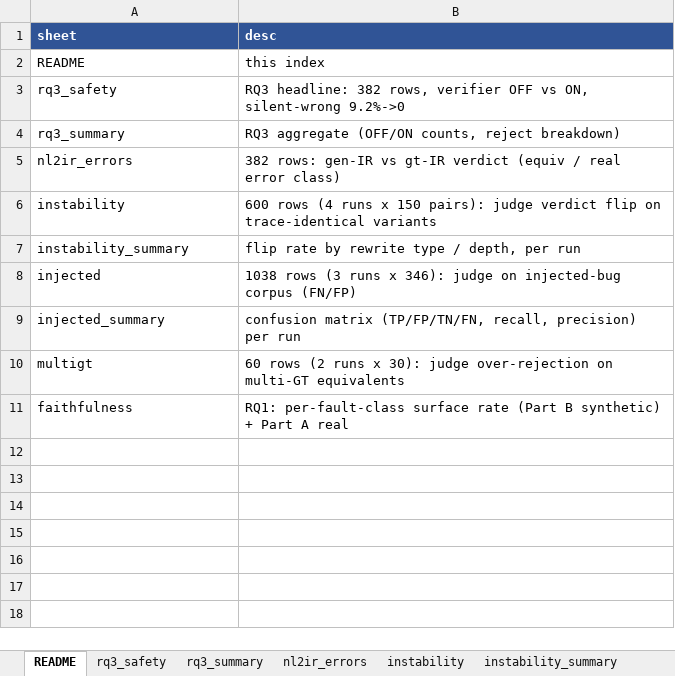
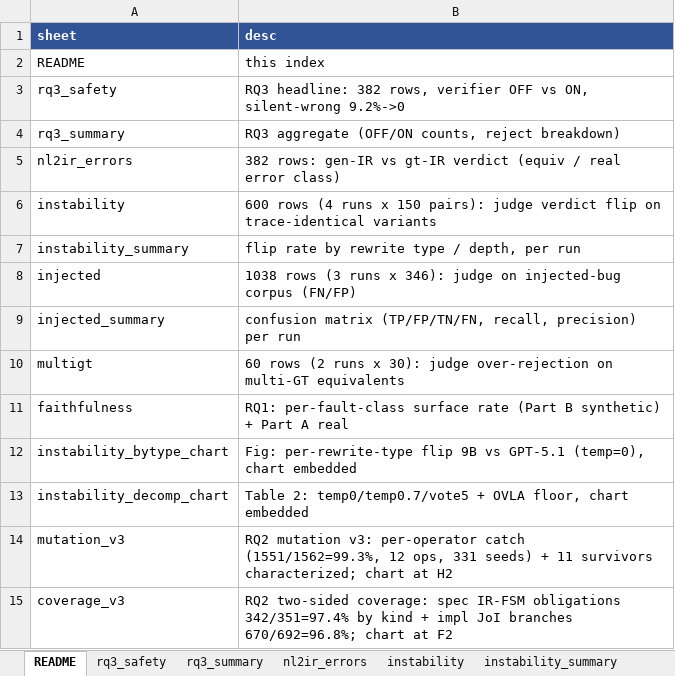
Before and after one commit to Whisoo0817/JoI, an Excel workbook: paper/Final/evaluation/results/ovla_results.xlsx, sheet README, drawn as a sheet; values as stored, in another font and other column widths than the file's, no borders; the diff names each change by its address in the sheet, - before the commit and + after, or states it on an @@ line.

```diff
--- a/paper/Final/evaluation/results/ovla_results.xlsx (sheet README)
+++ b/paper/Final/evaluation/results/ovla_results.xlsx (sheet README)
+row 12: instability_bytype_chart | Fig: per-rewrite-type flip 9B vs GPT-5.1 (temp=0), chart embedded
+row 13: instability_decomp_chart | Table 2: temp0/temp0.7/vote5 + OVLA floor, chart embedded
+row 14: mutation_v3 | RQ2 mutation v3: per-operator catch (1551/1562=99.3%, 12 ops, 331 seeds) + 11 survivors characterized; chart at H2
+row 15: coverage_v3 | RQ2 two-sided coverage: spec IR-FSM obligations 342/351=97.4% by kind + impl JoI branches 670/692=96.8%; chart at F2
```
Also changed, not shown: other sheet tabs, charts or pictures, 37 other files.
